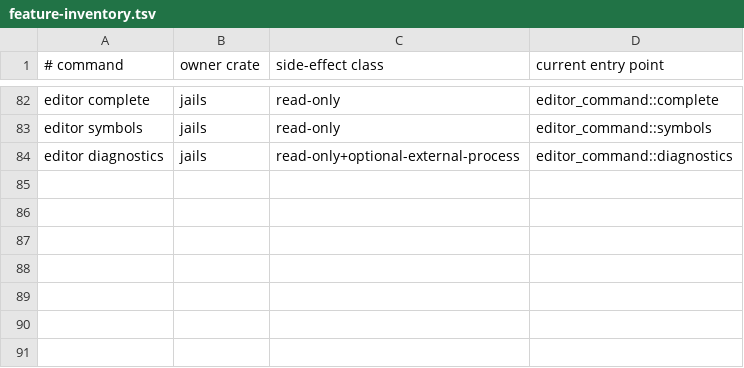
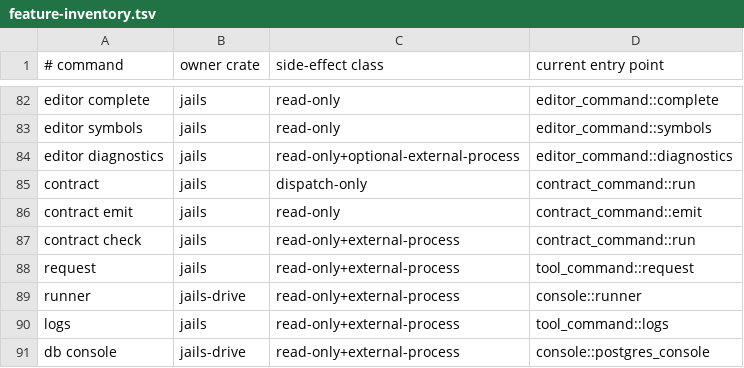
Before and after one commit to laithshadeed/jails, a TSV file: docs/feature-inventory.tsv, drawn as a sheet; only a part is shown, gaps mark what is left out.

Commit message:
Add portable contracts and developer tools

```diff
--- a/docs/feature-inventory.tsv
+++ b/docs/feature-inventory.tsv
@@ -84 +84,8 @@ editor symbols	jails	read-only	editor_command::symbols
 editor diagnostics	jails	read-only+optional-external-process	editor_command::diagnostics
+contract	jails	dispatch-only	contract_command::run
+contract emit	jails	read-only	contract_command::emit
+contract check	jails	read-only+external-process	contract_command::run
+request	jails	read-only+external-process	tool_command::request
+runner	jails-drive	read-only+external-process	console::runner
+logs	jails	read-only+external-process	tool_command::logs
+db console	jails-drive	read-only+external-process	console::postgres_console
```
Also changed, not shown: 13 other files.
